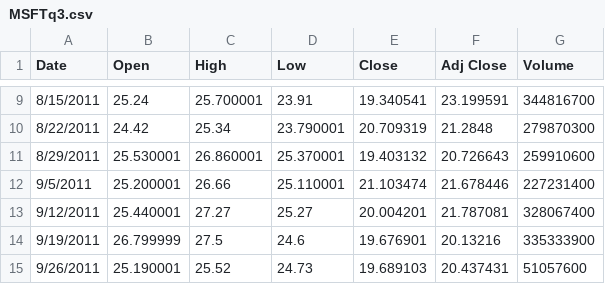
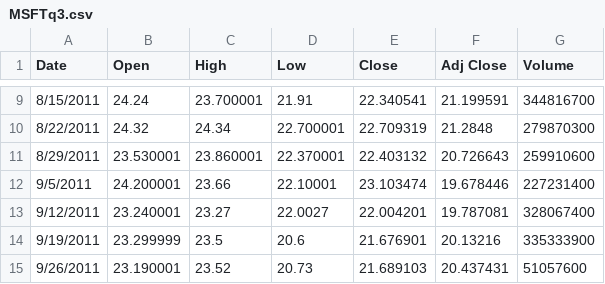
Before and after one commit to AryaFaramarzi/CS105-Final, a CSV file: stockData/MSFTq3.csv, drawn as a sheet; only a part is shown, gaps mark what is left out; the diff covers the shown part only.

```diff
--- a/stockData/MSFTq3.csv
+++ b/stockData/MSFTq3.csv
@@ -9,7 +9,7 @@ Date,Open,High,Low,Close,Adj Close,Volume
-8/15/2011,25.24,25.700001,23.91,19.340541,23.199591,344816700
-8/22/2011,24.42,25.34,23.790001,20.709319,21.2848,279870300
-8/29/2011,25.530001,26.860001,25.370001,19.403132,20.726643,259910600
-9/5/2011,25.200001,26.66,25.110001,21.103474,21.678446,227231400
-9/12/2011,25.440001,27.27,25.27,20.004201,21.787081,328067400
-9/19/2011,26.799999,27.5,24.6,19.676901,20.13216,335333900
-9/26/2011,25.190001,25.52,24.73,19.689103,20.437431,51057600
+8/15/2011,24.24,23.700001,21.91,22.340541,21.199591,344816700
+8/22/2011,24.32,24.34,22.700001,22.709319,21.2848,279870300
+8/29/2011,23.530001,23.860001,22.370001,22.403132,20.726643,259910600
+9/5/2011,24.200001,23.66,22.10001,23.103474,19.678446,227231400
+9/12/2011,23.240001,23.27,22.0027,22.004201,19.787081,328067400
+9/19/2011,23.299999,23.5,20.6,21.676901,20.13216,335333900
+9/26/2011,23.190001,23.52,20.73,21.689103,20.437431,51057600
```
Also changed, not shown: 31 edited cells elsewhere in this file.
